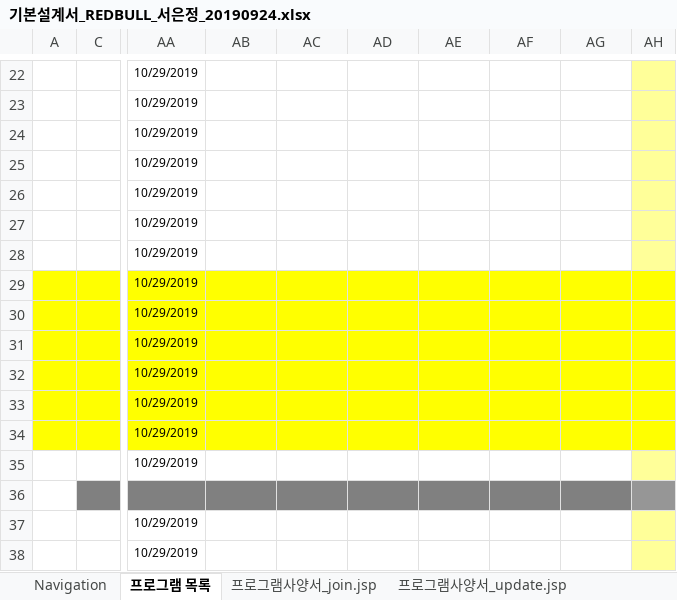
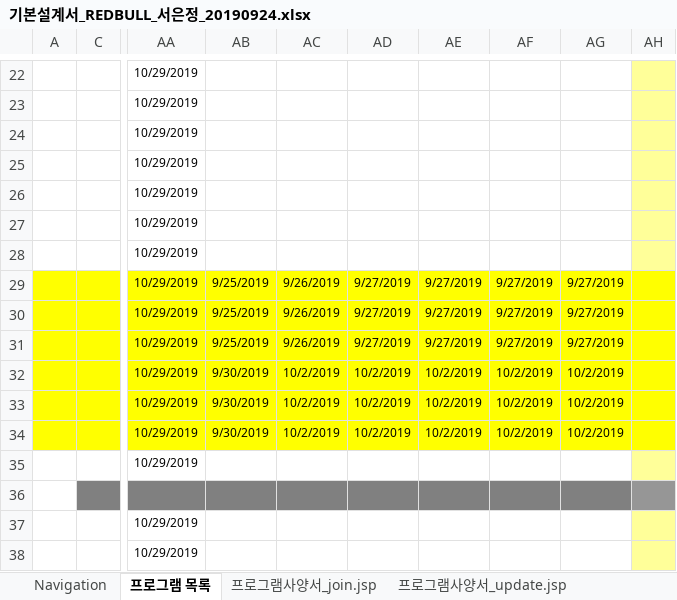
Before and after one commit to HR-Kim/RedBull3, an Excel workbook: doc/sfs/sej/기본설계서_REDBULL_서은정_20190924.xlsx, sheet 프로그램 목록, drawn as a sheet; only a part is shown, gaps mark what is left out; values as stored, in another font and other column widths than the file's, no borders; conditional formats not drawn; the diff covers the shown part only; the diff names each change by its address in the sheet, - before the commit and + after, or states it on an @@ line.

Commit message:
Add files via upload

```diff
--- a/doc/sfs/sej/기본설계서_REDBULL_서은정_20190924.xlsx (sheet 프로그램 목록)
+++ b/doc/sfs/sej/기본설계서_REDBULL_서은정_20190924.xlsx (sheet 프로그램 목록)
-AB29:AB31: (empty)
+AB29:AB31: 9/25/2019
-AC29:AC31: (empty)
+AC29:AC31: 9/26/2019
-AD29:AD31: (empty)
+AD29:AD31: 9/27/2019
-AE29:AE31: (empty)
+AE29:AE31: 9/27/2019
-AF29:AF31: (empty)
+AF29:AF31: 9/27/2019
-AG29:AG31: (empty)
+AG29:AG31: 9/27/2019
-AB32:AB34: (empty)
+AB32:AB34: 9/30/2019
-AC32:AC34: (empty)
+AC32:AC34: 10/2/2019
-AD32:AD34: (empty)
+AD32:AD34: 10/2/2019
-AE32:AE34: (empty)
+AE32:AE34: 10/2/2019
-AF32:AF34: (empty)
+AF32:AF34: 10/2/2019
-AG32:AG34: (empty)
+AG32:AG34: 10/2/2019
```
Also changed, not shown: 30 edited cells elsewhere in this sheet.
